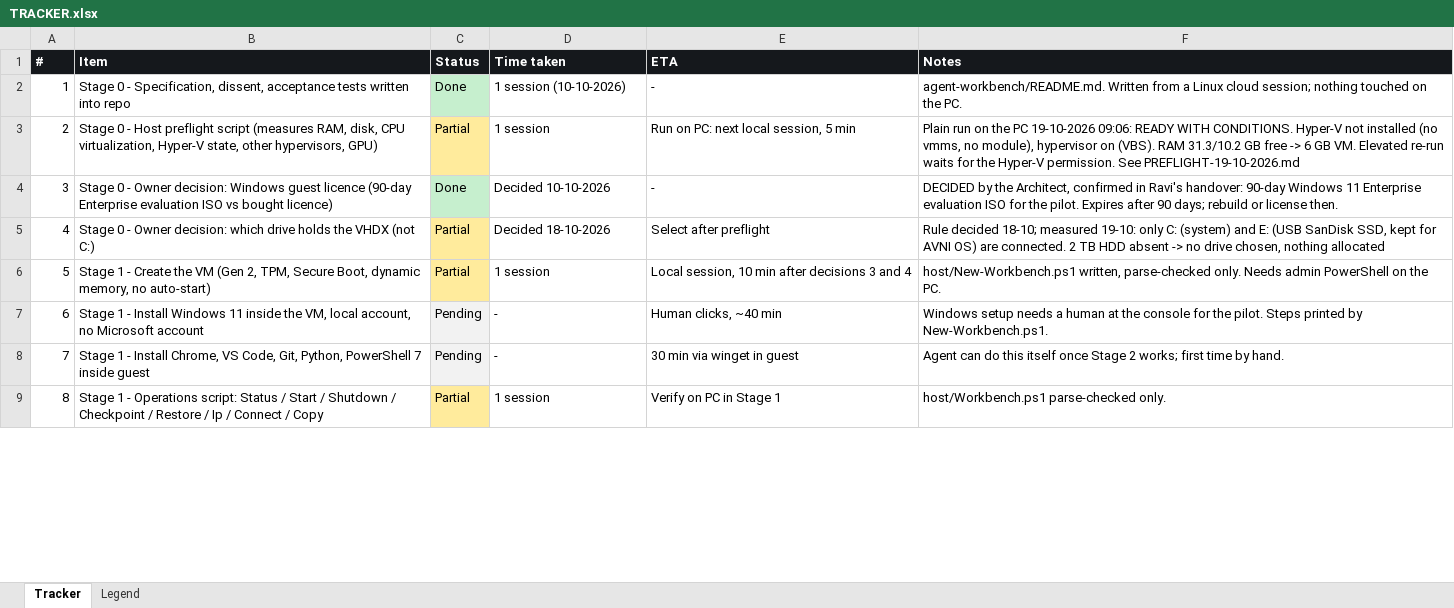
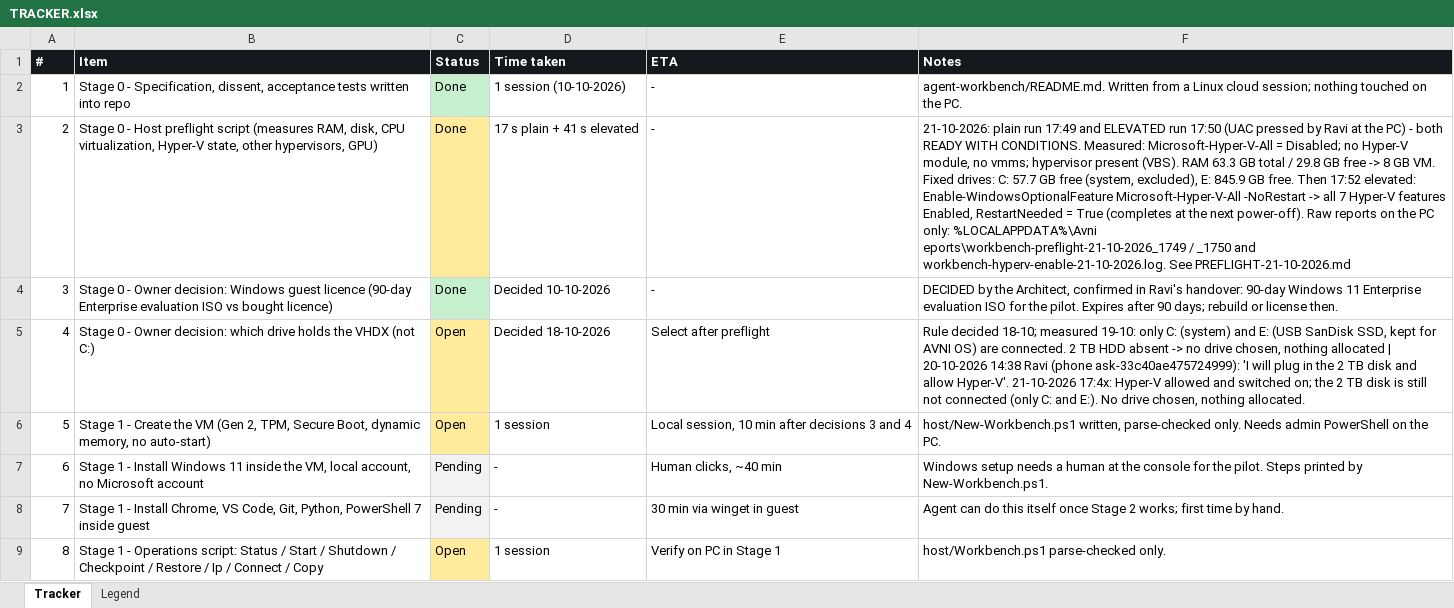
Before and after one commit to sehgalautoriders/avni, an Excel workbook: agent-workbench/TRACKER.xlsx, sheet Tracker, drawn as a sheet; only a part is shown; values as stored, in another font and other column widths than the file's, no borders; ↵ is a line break in a cell; the diff covers the shown part only; the diff names each change by its address in the sheet, - before the commit and + after, or states it on an @@ line.

```diff
--- a/agent-workbench/TRACKER.xlsx (sheet Tracker)
+++ b/agent-workbench/TRACKER.xlsx (sheet Tracker)
-C3 (Status): Partial
+C3 (Status): Done
-D3 (Time taken): 1 session
+D3 (Time taken): 17 s plain + 41 s elevated
-E3 (ETA): Run on PC: next local session, 5 min
+E3 (ETA): -
-F3 (Notes): Plain run on the PC 19-10-2026 09:06: READY WITH CONDITIONS. Hyper-V not installed (no vmms, no module), hypervisor on (VBS). RAM 31.3/10.2 GB free -> 6 GB VM. Elevated re-run waits for the Hyper-V permission. See PREFLIGHT-19-10-2026.md
+F3 (Notes): 21-10-2026: plain run 17:49 and ELEVATED run 17:50 (UAC pressed by Ravi at the PC) - both READY WITH CONDITIONS. Measured: Microsoft-Hyper-V-All = Disabled; no Hyper-V module, no vmms; hypervisor present (VBS). RAM 63.3 GB total / 29.8 GB free -> 8 GB VM. Fixed drives: C: 57.7 GB free (system, excluded), E: 845.9 GB free. Then 17:52 elevated: Enable-WindowsOptionalFeature Microsoft-Hyper-V-All -NoRestart -> all 7 Hyper-V features Enabled, RestartNeeded = True (completes at the next power-off). Raw reports on the PC only: %LOCALAPPDATA%\Avni ↵ eports\workbench-preflight-21-10-2026_1749 / _1750 and workbench-hyperv-enable-21-10-2026.log. See PREFLIGHT-21-10-2026.md
-C5:C6 (Status): Partial
+C5:C6 (Status): Open
-F5 (Notes): …nothing allocated
+F5 (Notes): …nothing allocated | 20-10-2026 14:38 Ravi (phone ask-33c40ae475724999): 'I will plug in the 2 TB disk and allow Hyper-V'. 21-10-2026 17:4x: Hyper-V allowed and switched on; the 2 TB disk is still not connected (only C: and E:). No drive chosen, nothing allocated.
-C9 (Status): Partial
+C9 (Status): Open
```
Also changed, not shown: 9 edited cells elsewhere in this sheet, sheet Legend, 1 other file.
